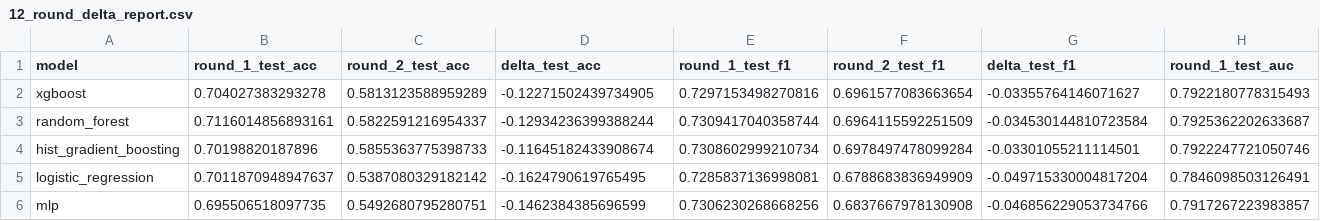
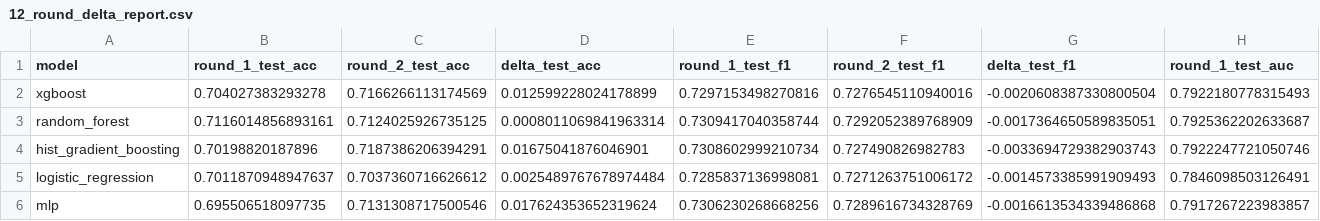
Before and after one commit to KRediu/CO3519-Assessment-cardiovascular, a CSV file: results/metrics/12_round_delta_report.csv, drawn as a sheet; only a part is shown; the diff names each change by its address in the sheet, - before the commit and + after, or states it on an @@ line.

```diff
--- a/results/metrics/12_round_delta_report.csv
+++ b/results/metrics/12_round_delta_report.csv
-C2 (round_2_test_acc): 0.5813123588959289
+C2 (round_2_test_acc): 0.7166266113174569
-D2 (delta_test_acc): -0.12271502439734905
+D2 (delta_test_acc): 0.012599228024178899
-F2 (round_2_test_f1): 0.6961577083663654
+F2 (round_2_test_f1): 0.7276545110940016
-G2 (delta_test_f1): -0.03355764146071627
+G2 (delta_test_f1): -0.0020608387330800504
-C3 (round_2_test_acc): 0.5822591216954337
+C3 (round_2_test_acc): 0.7124025926735125
-D3 (delta_test_acc): -0.12934236399388244
+D3 (delta_test_acc): 0.0008011069841963314
-F3 (round_2_test_f1): 0.6964115592251509
+F3 (round_2_test_f1): 0.7292052389768909
-G3 (delta_test_f1): -0.034530144810723584
+G3 (delta_test_f1): -0.0017364650589835051
-C4 (round_2_test_acc): 0.5855363775398733
+C4 (round_2_test_acc): 0.7187386206394291
-D4 (delta_test_acc): -0.11645182433908674
+D4 (delta_test_acc): 0.01675041876046901
-F4 (round_2_test_f1): 0.6978497478099284
+F4 (round_2_test_f1): 0.727490826982783
-G4 (delta_test_f1): -0.03301055211114501
+G4 (delta_test_f1): -0.0033694729382903743
-C5 (round_2_test_acc): 0.5387080329182142
+C5 (round_2_test_acc): 0.7037360716626612
-D5 (delta_test_acc): -0.1624790619765495
+D5 (delta_test_acc): 0.0025489767678974484
-F5 (round_2_test_f1): 0.6788683836949909
+F5 (round_2_test_f1): 0.7271263751006172
-G5 (delta_test_f1): -0.049715330004817204
+G5 (delta_test_f1): -0.0014573385991909493
-C6 (round_2_test_acc): 0.5492680795280751
+C6 (round_2_test_acc): 0.7131308717500546
-D6 (delta_test_acc): -0.1462384385696599
+D6 (delta_test_acc): 0.017624353652319624
-F6 (round_2_test_f1): 0.6837667978130908
+F6 (round_2_test_f1): 0.7289616734328769
-G6 (delta_test_f1): -0.046856229053734766
+G6 (delta_test_f1): -0.0016613534339486868
```
Also changed, not shown: results/metrics/10_stacking_metrics.csv, results/metrics/11_model_comparison.csv, 16 other files.
